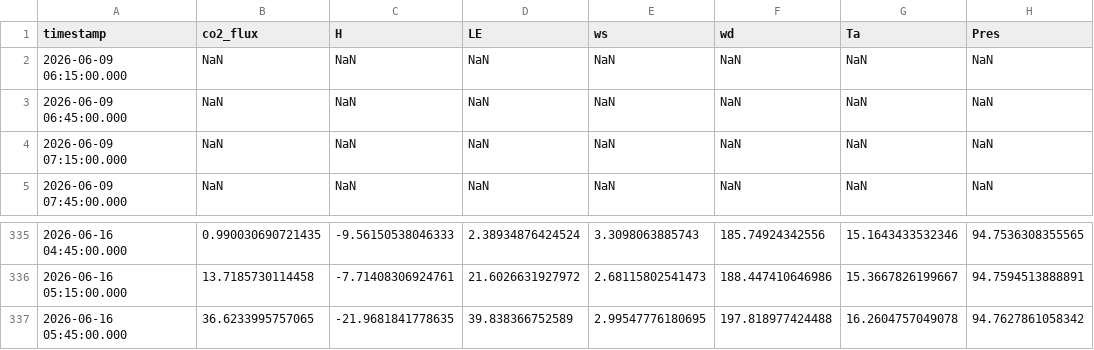
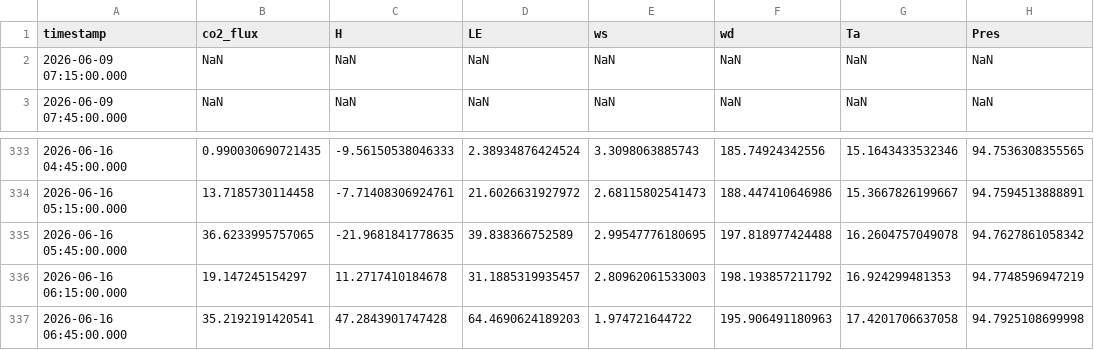
Before and after one commit to changxing0609/changxing0609.github.io, a CSV file: data/FluxDashboard.csv, drawn as a sheet; only a part is shown, gaps mark what is left out; removed rows and columns are numbered as before the commit, all else as after; the diff names each change by its address in the sheet, - before the commit and + after, or states it on an @@ line.

Commit message:
Dashboard update 2026-06-16 11:44

```diff
--- a/data/FluxDashboard.csv
+++ b/data/FluxDashboard.csv
-row 2: 2026-06-09 06:15:00.000 | NaN | NaN | NaN | NaN | NaN | NaN | NaN
-row 3: 2026-06-09 06:45:00.000 | NaN | NaN | NaN | NaN | NaN | NaN | NaN
+row 336: 2026-06-16 06:15:00.000 | 19.147245154297 | 11.2717410184678 | 31.1885319935457 | 2.80962061533003 | 198.193857211792 | 16.924299481353 | 94.7748596947219
+row 337: 2026-06-16 06:45:00.000 | 35.2192191420541 | 47.2843901747428 | 64.4690624189203 | 1.974721644722 | 195.906491180963 | 17.4201706637058 | 94.7925108699998
```
